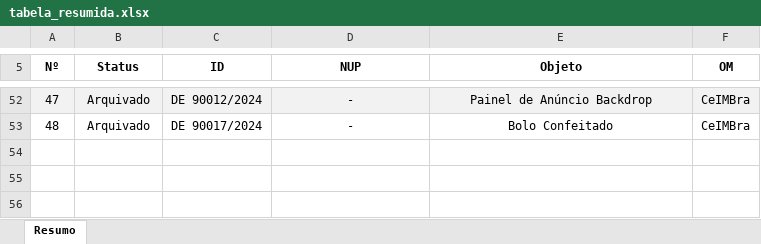
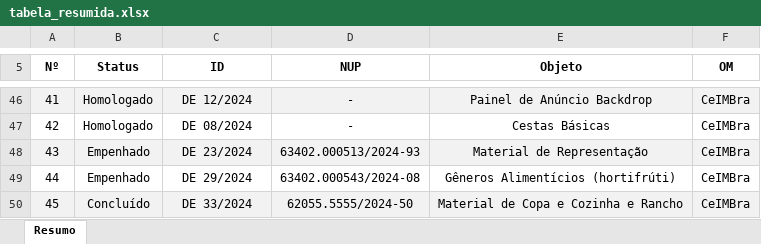
Before and after one commit to Guilhermeksc/licitacao360, an Excel workbook: tabela_resumida.xlsx, sheet Resumo, drawn as a sheet; only a part is shown, gaps mark what is left out; values as stored, in another font and other column widths than the file's, no borders; addresses are those after the commit; the diff covers the shown part only; the diff names each change by its address in the sheet, - before the commit and + after, or states it on an @@ line.

```diff
--- a/tabela_resumida.xlsx (sheet Resumo)
+++ b/tabela_resumida.xlsx (sheet Resumo)
@@ column A (Nº) renumbered between rows 4 and 47 @@
-B46:B47 (Status): Arquivado
+B46:B47 (Status): Homologado
-C46 (ID): DE 90012/2024
+C46 (ID): DE 12/2024
-C47 (ID): DE 90017/2024
+C47 (ID): DE 08/2024
-E47 (Objeto): Bolo Confeitado
+E47 (Objeto): Cestas Básicas
+row 48: 43 | Empenhado | DE 23/2024 | 63402.000513/2024-93 | Material de Representação | CeIMBra
+row 49: 44 | Empenhado | DE 29/2024 | 63402.000543/2024-08 | Gêneros Alimentícios (hortifrúti) | CeIMBra
+row 50: 45 | Concluído | DE 33/2024 | 62055.5555/2024-50 | Material de Copa e Cozinha e Rancho | CeIMBra
```
Also changed, not shown: 30 added rows, 36 removed rows, 24 edited cells and cell formats elsewhere in this sheet, controle_dispensa_eletronica.xlsx, 13 other files.
